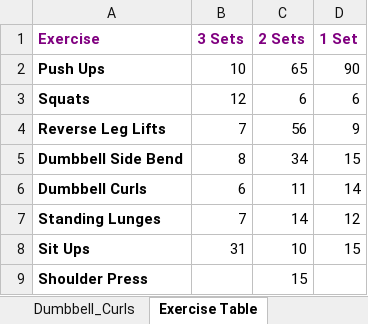
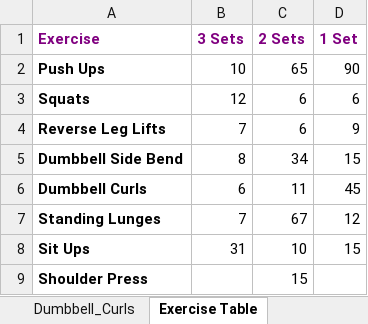
Before and after one commit to RobertWoodhouse/PowerUpp, an Excel workbook: PowerUppXL.xlsx, sheet Exercise Table, drawn as a sheet; values as stored, in another font and other column widths than the file's, no borders; the diff names each change by its address in the sheet, - before the commit and + after, or states it on an @@ line.

```diff
--- a/PowerUppXL.xlsx (sheet Exercise Table)
+++ b/PowerUppXL.xlsx (sheet Exercise Table)
-C4 (2 Sets): 56
+C4 (2 Sets): 6
-D6 (1 Set): 14
+D6 (1 Set): 45
-C7 (2 Sets): 14
+C7 (2 Sets): 67
```
Also changed, not shown: sheet Standing_Lunges, sheet Dumbbell_Curls, sheet Reverse_Leg_Lift, charts or pictures, 8 other files.
